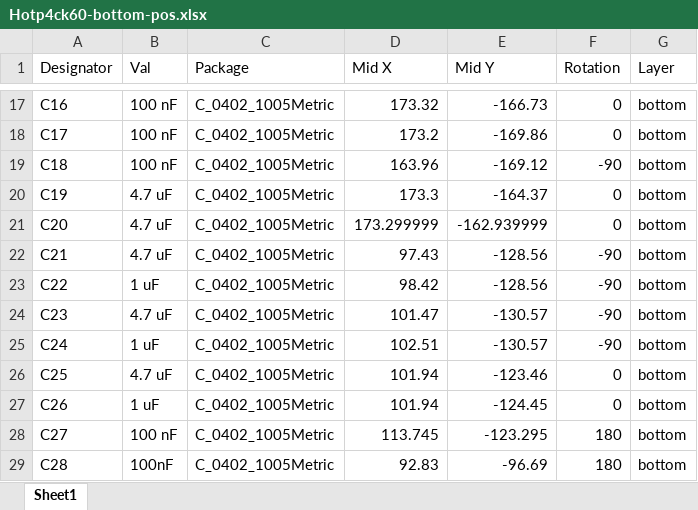
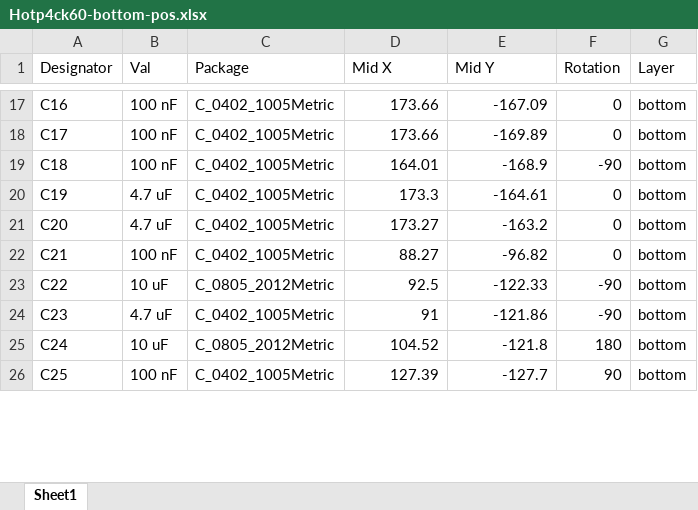
Before and after one commit to yg3988/Hotp4ck60, an Excel workbook: Hotp4ck60_rev.A/fab/Hotp4ck60-bottom-pos.xlsx, sheet Sheet1, drawn as a sheet; only a part is shown, gaps mark what is left out; values as stored, in another font and other column widths than the file's, no borders; removed rows and columns are numbered as before the commit, all else as after; the diff covers the shown part only; the diff names each change by its address in the sheet, - before the commit and + after, or states it on an @@ line.

```diff
--- a/Hotp4ck60_rev.A/fab/Hotp4ck60-bottom-pos.xlsx (sheet Sheet1)
+++ b/Hotp4ck60_rev.A/fab/Hotp4ck60-bottom-pos.xlsx (sheet Sheet1)
-D17 (Mid X): 173.32
+D17 (Mid X): 173.66
-E17 (Mid Y): -166.73
+E17 (Mid Y): -167.09
-D18 (Mid X): 173.2
+D18 (Mid X): 173.66
-E18 (Mid Y): -169.86
+E18 (Mid Y): -169.89
-D19 (Mid X): 163.96
+D19 (Mid X): 164.01
-E19 (Mid Y): -169.12
+E19 (Mid Y): -168.9
-E20 (Mid Y): -164.37
+E20 (Mid Y): -164.61
-D21 (Mid X): 173.299999
+D21 (Mid X): 173.27
-E21 (Mid Y): -162.939999
+E21 (Mid Y): -163.2
-B22 (Val): 4.7 uF
+B22 (Val): 100 nF
-D22 (Mid X): 97.43
+D22 (Mid X): 88.27
-E22 (Mid Y): -128.56
+E22 (Mid Y): -96.82
-F22 (Rotation): -90
+F22 (Rotation): 0
-B23 (Val): 1 uF
+B23 (Val): 10 uF
-C23 (Package): C_0402_1005Metric
+C23 (Package): C_0805_2012Metric
-D23 (Mid X): 98.42
+D23 (Mid X): 92.5
-E23 (Mid Y): -128.56
+E23 (Mid Y): -122.33
-D24 (Mid X): 101.47
+D24 (Mid X): 91
-E24 (Mid Y): -130.57
+E24 (Mid Y): -121.86
-B25 (Val): 1 uF
+B25 (Val): 10 uF
-C25 (Package): C_0402_1005Metric
+C25 (Package): C_0805_2012Metric
-D25 (Mid X): 102.51
+D25 (Mid X): 104.52
-E25 (Mid Y): -130.57
+E25 (Mid Y): -121.8
-F25 (Rotation): -90
+F25 (Rotation): 180
-B26 (Val): 4.7 uF
+B26 (Val): 100 nF
-D26 (Mid X): 101.94
+D26 (Mid X): 127.39
-E26 (Mid Y): -123.46
+E26 (Mid Y): -127.7
-F26 (Rotation): 0
+F26 (Rotation): 90
-row 27: C26 | 1 uF | C_0402_1005Metric | 101.94 | -124.45 | 0 | bottom
-row 28: C27 | 100 nF | C_0402_1005Metric | 113.745 | -123.295 | 180 | bottom
-row 29: C28 | 100nF | C_0402_1005Metric | 92.83 | -96.69 | 180 | bottom
```
Also changed, not shown: 1 added row, 5 removed rows and 199 edited cells elsewhere in this sheet, 45 other files.
